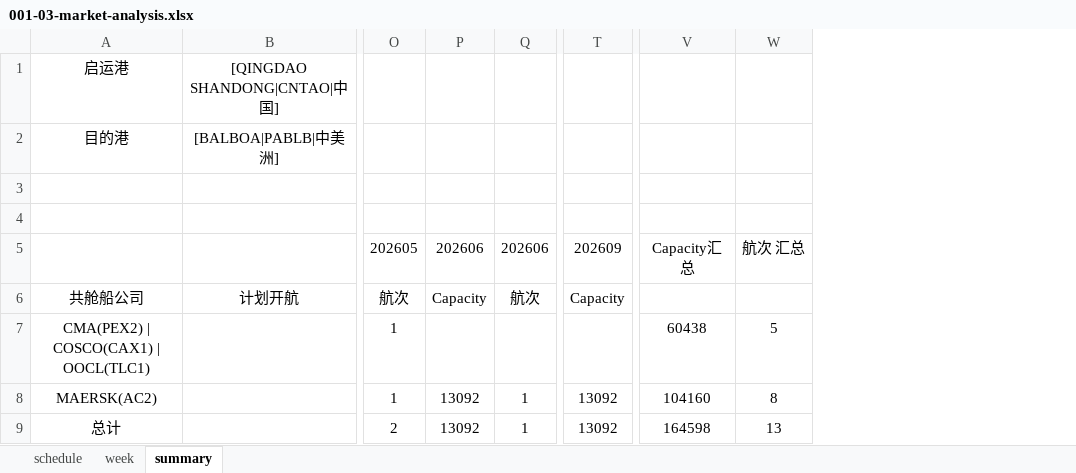
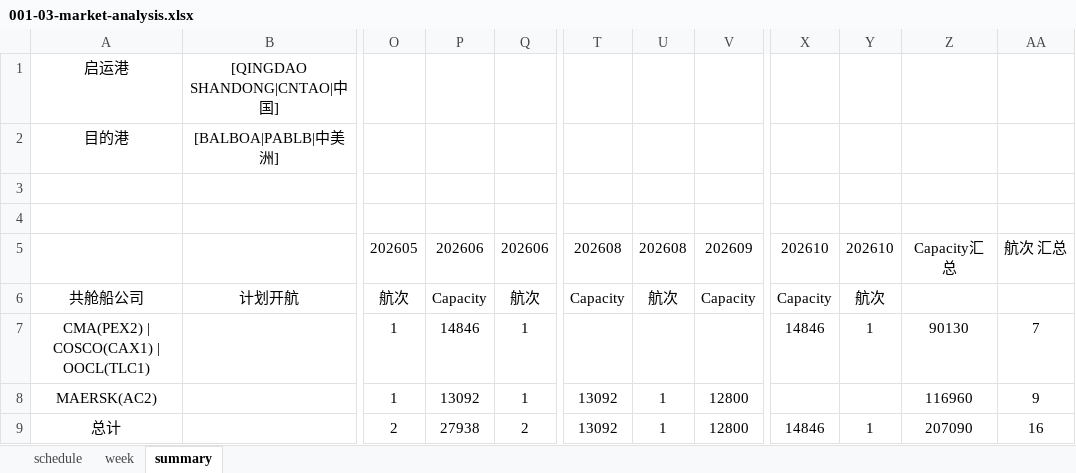
Before and after one commit to smartpu/Shipping-Schedule, an Excel workbook: Data/001-03-market-analysis.xlsx, sheet summary, drawn as a sheet; only a part is shown, gaps mark what is left out; values as stored, in another font and other column widths than the file's, no borders; removed rows and columns are numbered as before the commit, all else as after; the diff names each change by its address in the sheet, - before the commit and + after, or states it on an @@ line.

```diff
--- a/Data/001-03-market-analysis.xlsx (sheet summary)
+++ b/Data/001-03-market-analysis.xlsx (sheet summary)
+column U, rows 5-9: 202608 | 航次 |  | 1 | 1
+column V, rows 5-9: 202609 | Capacity |  | 12800 | 12800
-column V, rows 5-9: Capacity汇总 |  | 60438 | 104160 | 164598
-column W, rows 5-9: 航次 汇总 |  | 5 | 8 | 13
+column X, rows 5-9: 202610 | Capacity | 14846 |  | 14846
+column Y, rows 5-9: 202610 | 航次 | 1 |  | 1
+column Z, rows 5-9: Capacity汇总 |  | 90130 | 116960 | 207090
+column AA, rows 5-9: 航次 汇总 |  | 7 | 9 | 16
-T5: 202609
+T5: 202608
-P7: (empty)
+P7: 14846
-Q7: (empty)
+Q7: 1
-P9: 13092
+P9: 27938
-Q9: 1
+Q9: 2
```
Also changed, not shown: sheet schedule, Data/Market-SCFI-Trends.xlsx, 2 other files.
